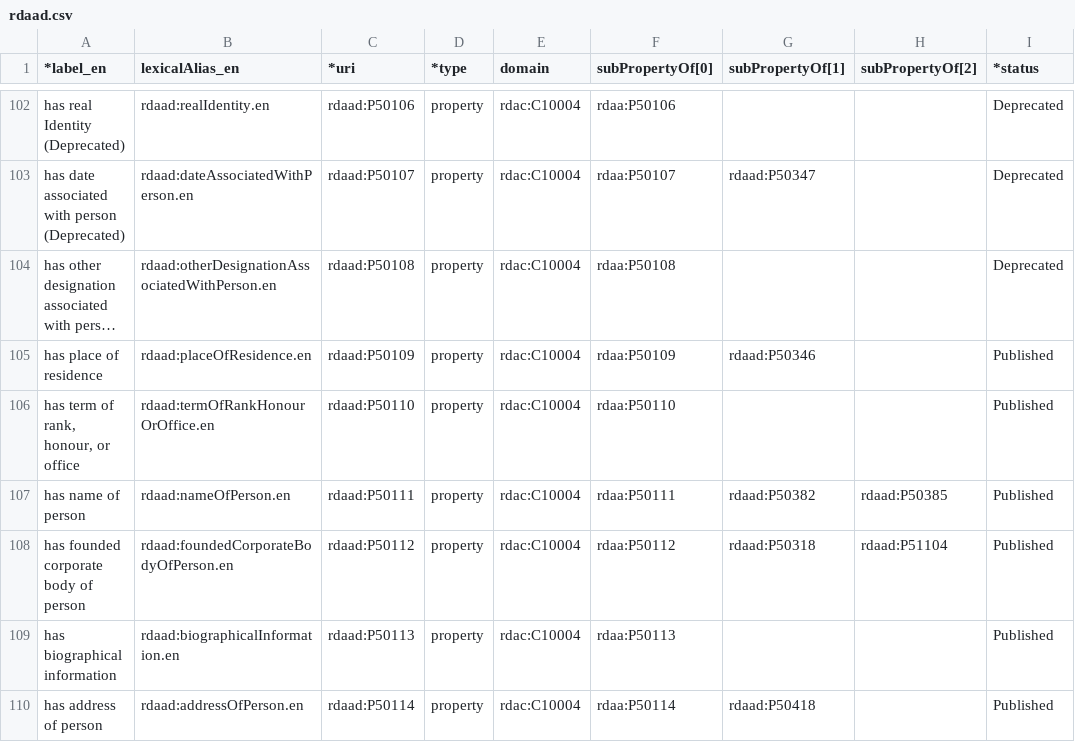
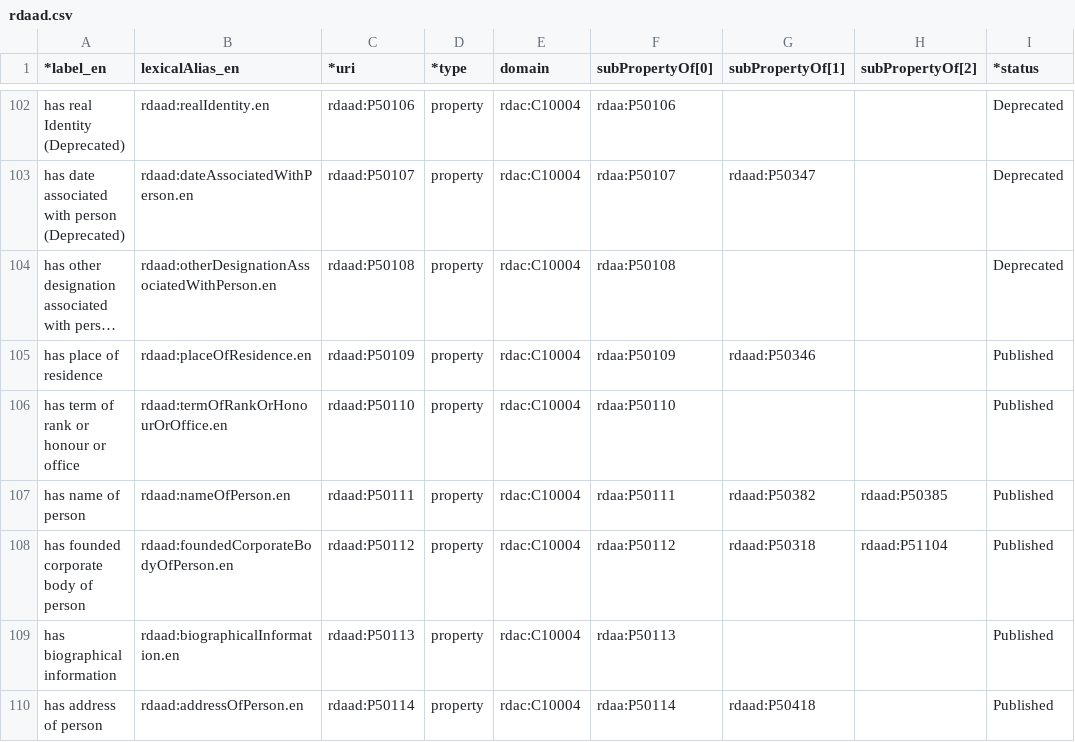
Before and after one commit to RDARegistry/RDA-Vocabularies, a CSV file: csv/Elements/rdaad.csv, drawn as a sheet; only a part is shown, gaps mark what is left out; long unchanged cells end in …; the diff names each change by its address in the sheet, - before the commit and + after, or states it on an @@ line.

```diff
--- a/csv/Elements/rdaad.csv
+++ b/csv/Elements/rdaad.csv
-A106 (*label_en): has term of rank, honour, or office
+A106 (*label_en): has term of rank or honour or office
-B106 (lexicalAlias_en): rdaad:termOfRankHonourOrOffice.en
+B106 (lexicalAlias_en): rdaad:termOfRankOrHonourOrOffice.en
```
Also changed, not shown: csv/Elements/rdaa.csv, csv/Elements/rdam.csv, 13 other files.
